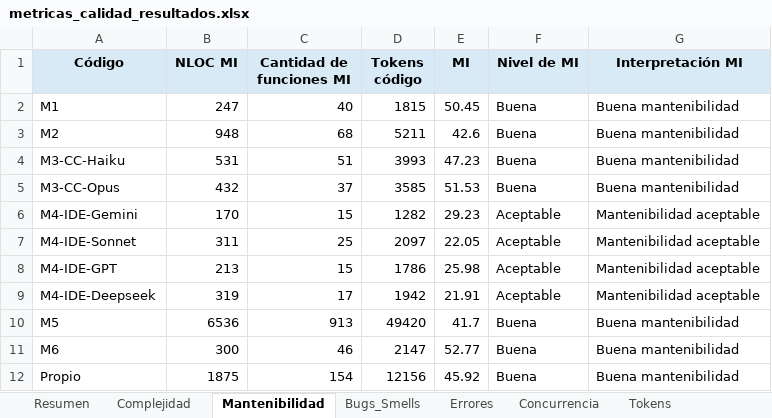
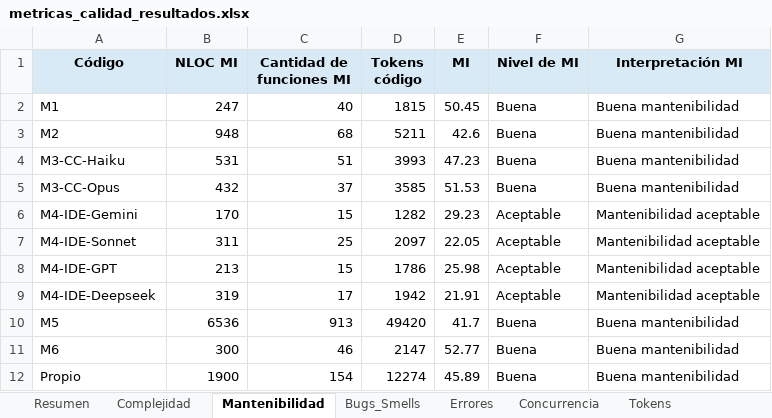
Before and after one commit to soa-pc-unlam/proyecto_code_ia, an Excel workbook: medidor de metricas/automatizacion_completa/metricas_calidad_resultados.xlsx, sheet Mantenibilidad, drawn as a sheet; values as stored, in another font and other column widths than the file's, no borders; the diff names each change by its address in the sheet, - before the commit and + after, or states it on an @@ line.

```diff
--- a/medidor de metricas/automatizacion_completa/metricas_calidad_resultados.xlsx (sheet Mantenibilidad)
+++ b/medidor de metricas/automatizacion_completa/metricas_calidad_resultados.xlsx (sheet Mantenibilidad)
-B12 (NLOC MI): 1875
+B12 (NLOC MI): 1900
-D12 (Tokens código): 12156
+D12 (Tokens código): 12274
-E12 (MI): 45.92
+E12 (MI): 45.89
```
Also changed, not shown: sheet Resumen, sheet Complejidad, sheet Bugs_Smells, charts or pictures, 2 other files.
